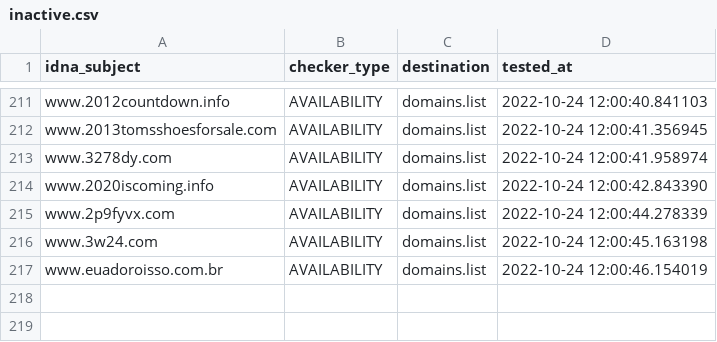
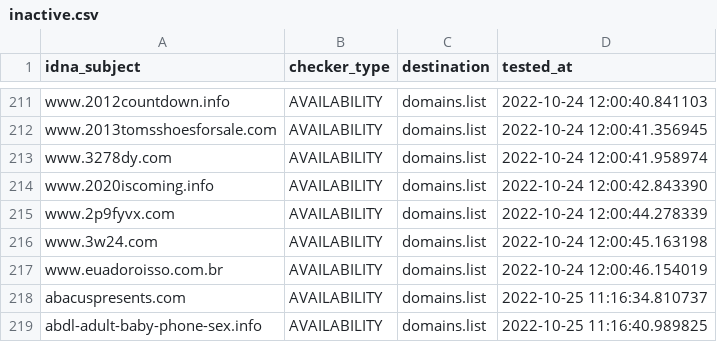
Before and after one commit to Ultimate-Hosts-Blacklist/BaddBoyzHosts, a CSV file: .pyfunceble/inactive.csv, drawn as a sheet; only a part is shown, gaps mark what is left out.

```diff
--- a/.pyfunceble/inactive.csv
+++ b/.pyfunceble/inactive.csv
@@ -217 +217,3 @@ www.3w24.com,AVAILABILITY,domains.list,2022-10-24 12:00:45.163198
 www.euadoroisso.com.br,AVAILABILITY,domains.list,2022-10-24 12:00:46.154019
+abacuspresents.com,AVAILABILITY,domains.list,2022-10-25 11:16:34.810737
+abdl-adult-baby-phone-sex.info,AVAILABILITY,domains.list,2022-10-25 11:16:40.989825
```
Also changed, not shown: 20 other files.
